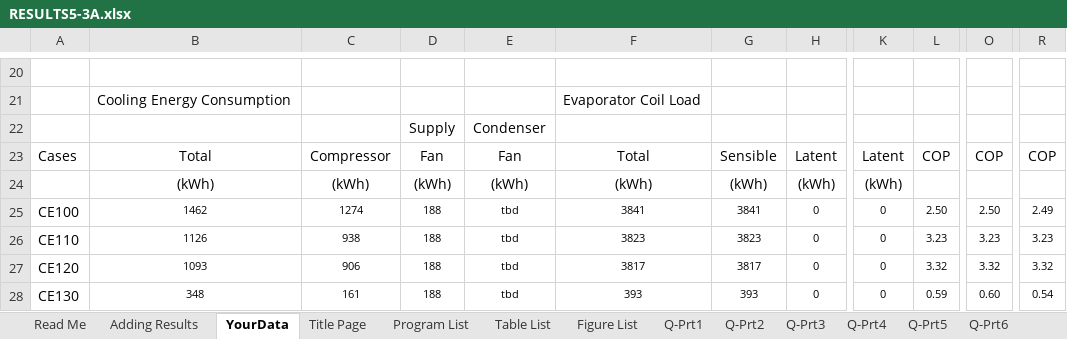
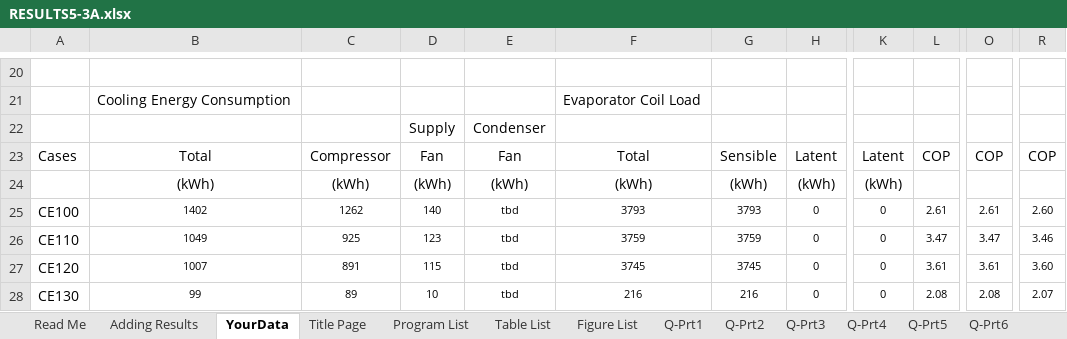
Before and after one commit to NREL/BESTEST-GSR-ARCHIVE, an Excel workbook: results/RESULTS5-3A.xlsx, sheet YourData, drawn as a sheet; only a part is shown, gaps mark what is left out; values as stored, in another font and other column widths than the file's, no borders; the diff covers the shown part only; the diff names each change by its address in the sheet, - before the commit and + after, or states it on an @@ line.

```diff
--- a/results/RESULTS5-3A.xlsx (sheet YourData)
+++ b/results/RESULTS5-3A.xlsx (sheet YourData)
-B25: 1462
+B25: 1402
-C25: 1274
+C25: 1262
-D25: 188
+D25: 140
-F25: 3841
+F25: 3793
-G25: 3841
+G25: 3793
-L25: 2.50
+L25: 2.61
-O25: 2.50
+O25: 2.61
-R25: 2.49
+R25: 2.60
-B26: 1126
+B26: 1049
-C26: 938
+C26: 925
-D26: 188
+D26: 123
-F26: 3823
+F26: 3759
-G26: 3823
+G26: 3759
-L26: 3.23
+L26: 3.47
-O26: 3.23
+O26: 3.47
-R26: 3.23
+R26: 3.46
-B27: 1093
+B27: 1007
-C27: 906
+C27: 891
-D27: 188
+D27: 115
-F27: 3817
+F27: 3745
-G27: 3817
+G27: 3745
-L27: 3.32
+L27: 3.61
-O27: 3.32
+O27: 3.61
-R27: 3.32
+R27: 3.60
-B28: 348
+B28: 99
-C28: 161
+C28: 89
-D28: 188
+D28: 10
-F28: 393
+F28: 216
-G28: 393
+G28: 216
-L28: 0.59
+L28: 2.08
-O28: 0.60
+O28: 2.08
-R28: 0.54
+R28: 2.07
```
Also changed, not shown: 112 edited cells elsewhere in this sheet, integration_testing/projects/bestest_CE01.xlsx, 6 other files.
